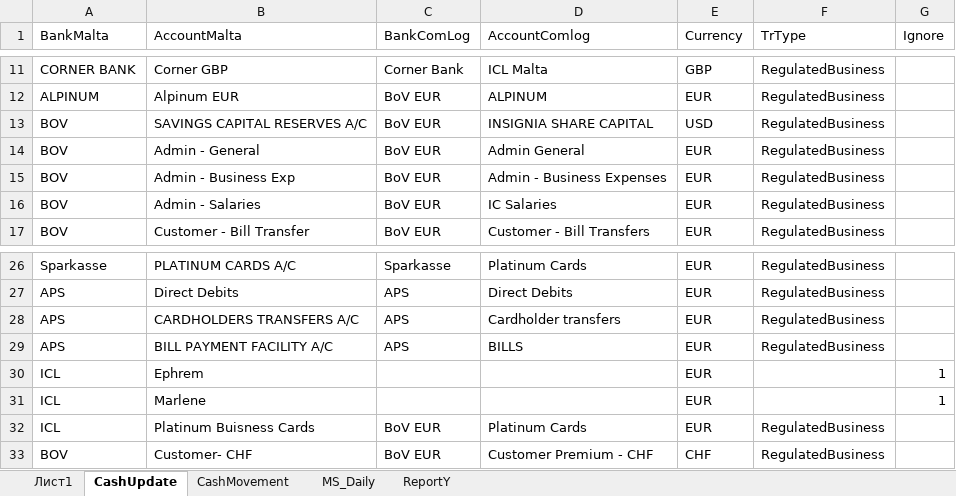
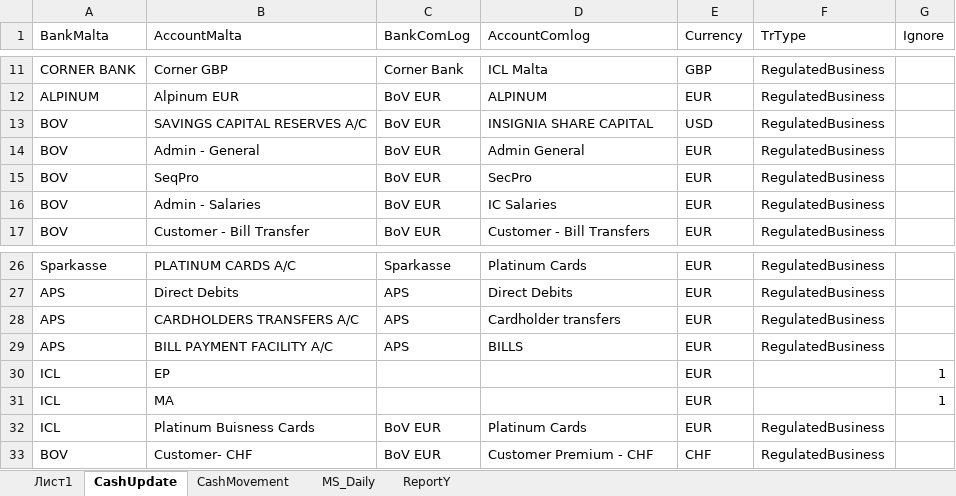
Before and after one commit to try1975/Comlog, an Excel workbook: ComLog.WinForms/Macro/RunMacro.xlsm, sheet CashUpdate, drawn as a sheet; only a part is shown, gaps mark what is left out; values as stored, in another font and other column widths than the file's, no borders; table styles not drawn; the diff names each change by its address in the sheet, - before the commit and + after, or states it on an @@ line.

Commit message:
fix macro

```diff
--- a/ComLog.WinForms/Macro/RunMacro.xlsm (sheet CashUpdate)
+++ b/ComLog.WinForms/Macro/RunMacro.xlsm (sheet CashUpdate)
-B15 (AccountMalta): Admin - Business Exp
+B15 (AccountMalta): SeqPro
-D15 (AccountComlog): Admin - Business Expenses
+D15 (AccountComlog): SecPro
-B30 (AccountMalta): Ephrem
+B30 (AccountMalta): EP
-B31 (AccountMalta): Marlene
+B31 (AccountMalta): MA
```
Also changed, not shown: ComLog.WinForms/Macro/MsDaily.xlsm.
